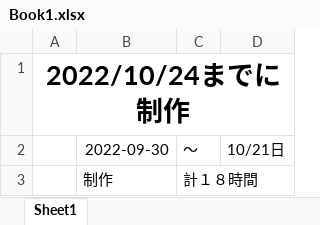
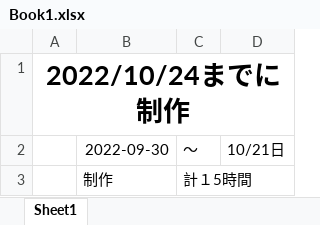
Before and after one commit to chogeru/hhhhhhhh, an Excel workbook: Book1.xlsx, sheet Sheet1, drawn as a sheet; values as stored, in another font and other column widths than the file's, no borders; the diff names each change by its address in the sheet, - before the commit and + after, or states it on an @@ line.

```diff
--- a/Book1.xlsx (sheet Sheet1)
+++ b/Book1.xlsx (sheet Sheet1)
-C3: 計１８時間
+C3: 計１5時間
```
